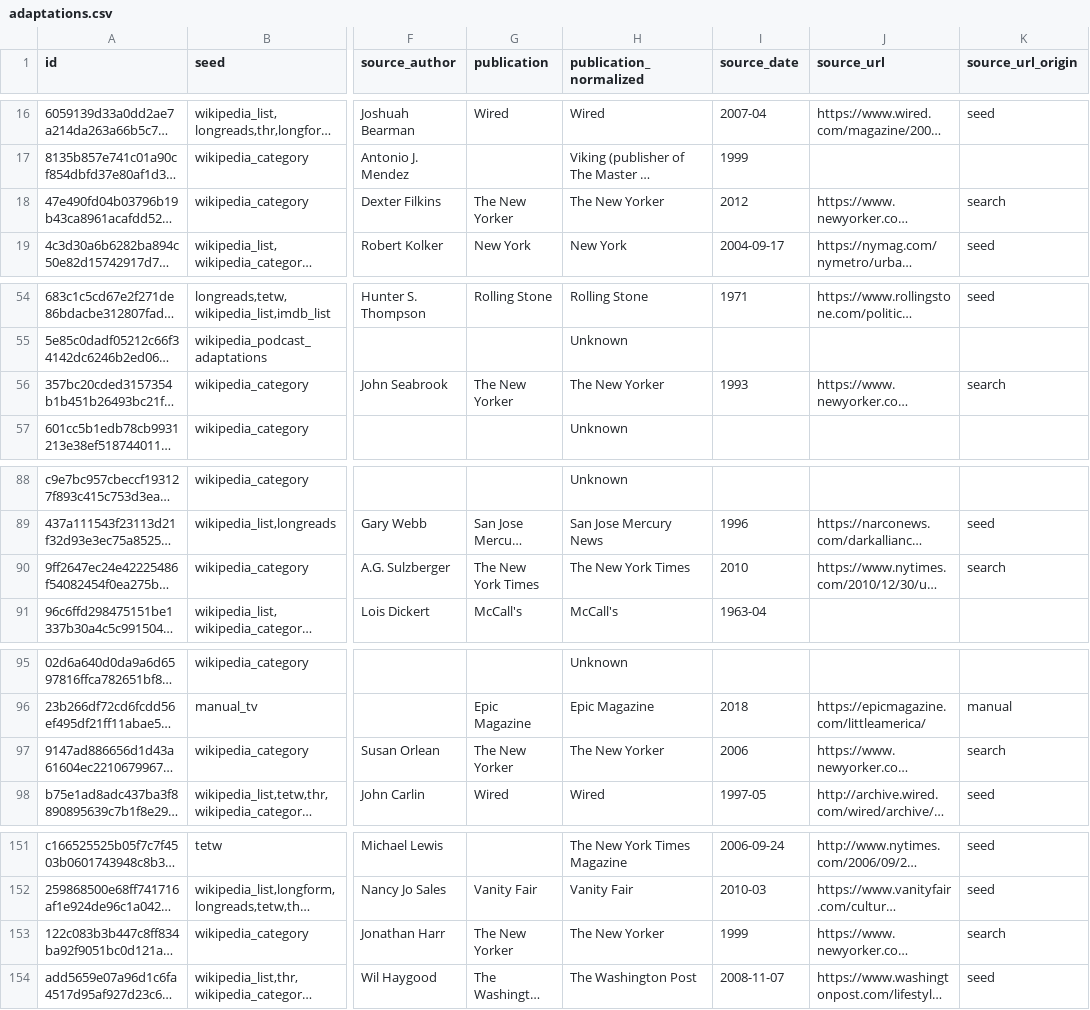
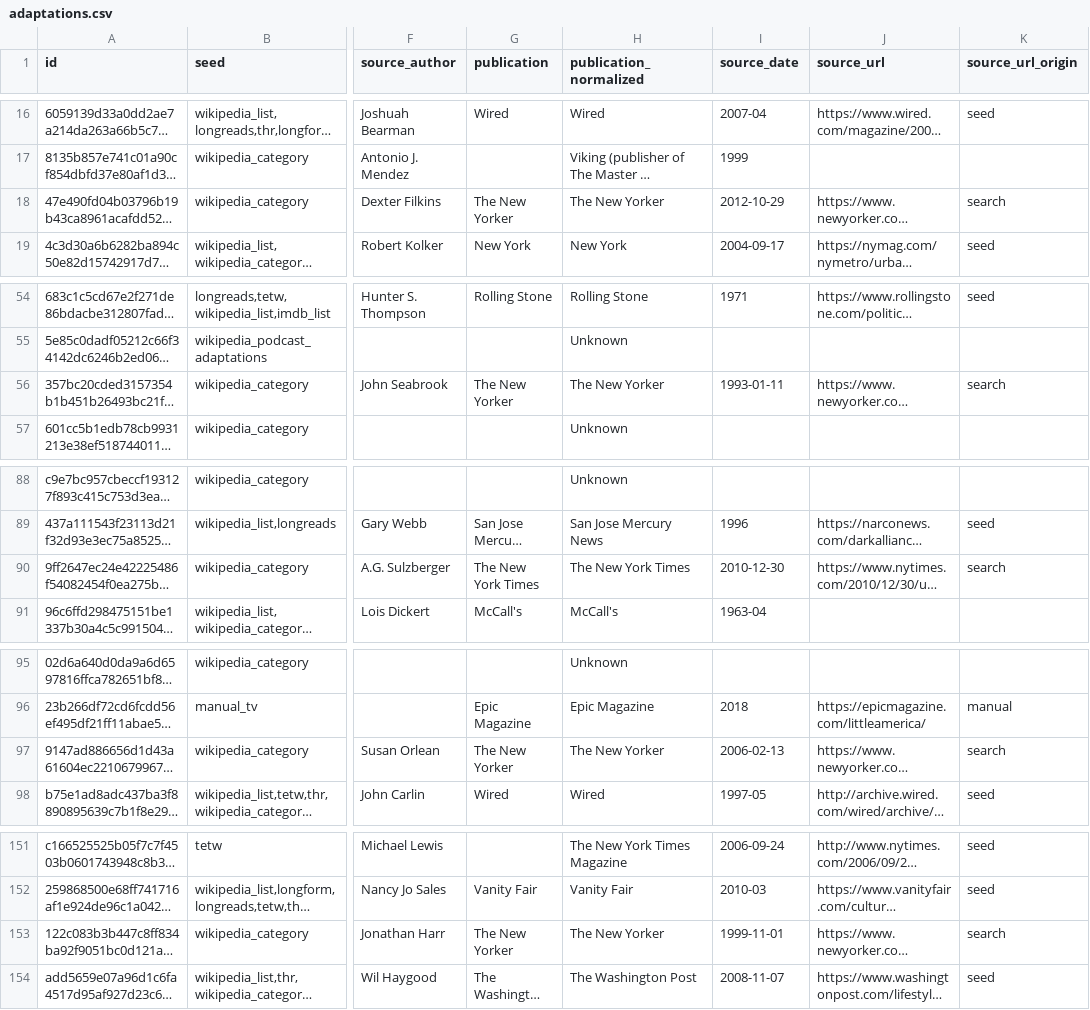
Before and after one commit to altosaar/longform-adaptations, a CSV file: adaptations.csv, drawn as a sheet; only a part is shown, gaps mark what is left out; long unchanged cells end in …; the diff covers the shown part only; the diff names each change by its address in the sheet, - before the commit and + after, or states it on an @@ line.

```diff
--- a/adaptations.csv
+++ b/adaptations.csv
-I18 (source_date): 2012
+I18 (source_date): 2012-10-29
-I56 (source_date): 1993
+I56 (source_date): 1993-01-11
-I90 (source_date): 2010
+I90 (source_date): 2010-12-30
-I97 (source_date): 2006
+I97 (source_date): 2006-02-13
-I153 (source_date): 1999
+I153 (source_date): 1999-11-01
```
Also changed, not shown: 21 edited cells elsewhere in this file, data/overrides.csv, data/publications.csv, 3 other files.
